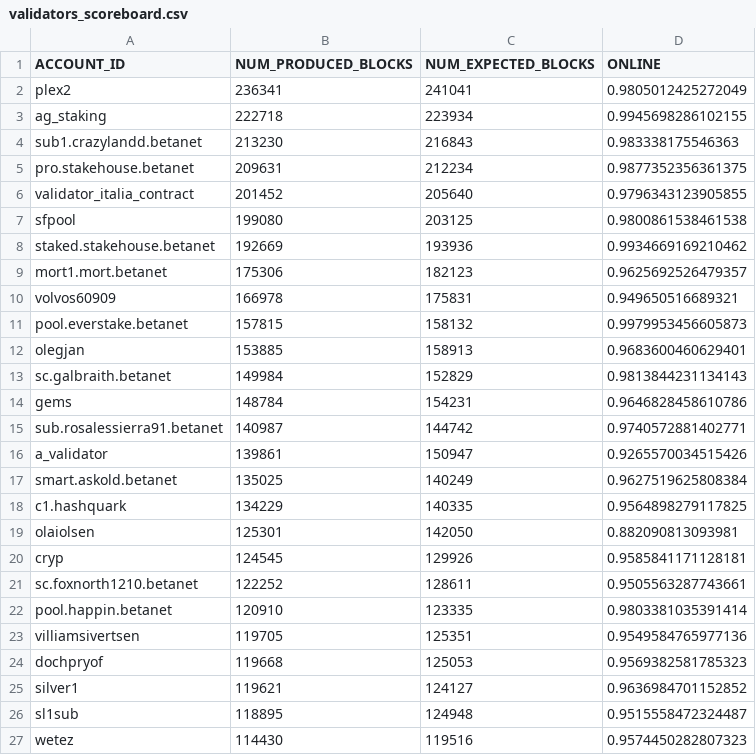
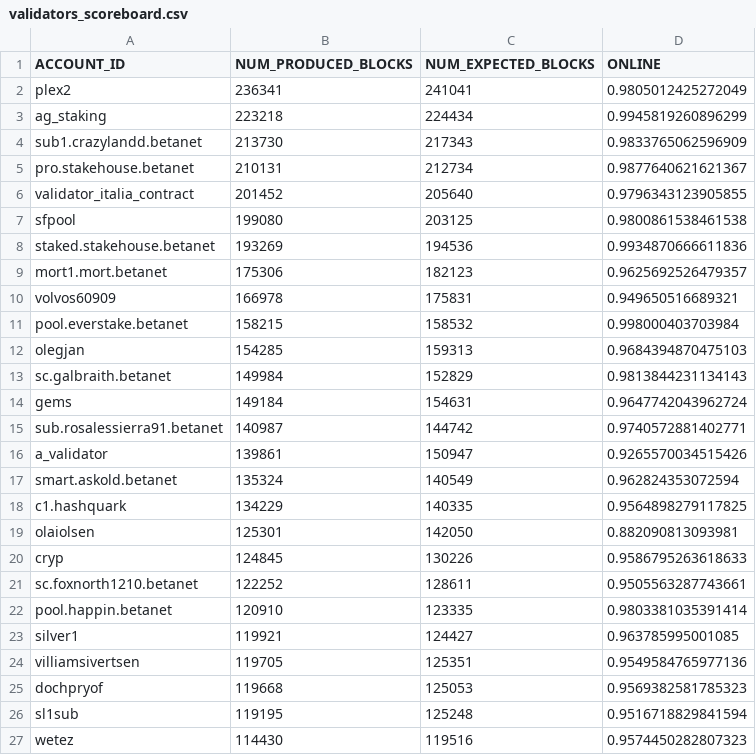
Before and after one commit to frol/near-validators-scoreboard, a CSV file: validators_scoreboard.csv, drawn as a sheet; only a part is shown; the diff covers the shown part only.

```diff
--- a/validators_scoreboard.csv
+++ b/validators_scoreboard.csv
@@ -2,26 +2,26 @@ ACCOUNT_ID,NUM_PRODUCED_BLOCKS,NUM_EXPECTED_BLOCKS,ONLINE
 "plex2",236341,241041,0.9805012425272049
-"ag_staking",222718,223934,0.9945698286102155
-"sub1.crazylandd.betanet",213230,216843,0.983338175546363
-"pro.stakehouse.betanet",209631,212234,0.9877352356361375
+"ag_staking",223218,224434,0.9945819260896299
+"sub1.crazylandd.betanet",213730,217343,0.9833765062596909
+"pro.stakehouse.betanet",210131,212734,0.9877640621621367
 "validator_italia_contract",201452,205640,0.9796343123905855
 "sfpool",199080,203125,0.9800861538461538
-"staked.stakehouse.betanet",192669,193936,0.9934669169210462
+"staked.stakehouse.betanet",193269,194536,0.9934870666611836
 "mort1.mort.betanet",175306,182123,0.9625692526479357
 "volvos60909",166978,175831,0.949650516689321
-"pool.everstake.betanet",157815,158132,0.9979953456605873
-"olegjan",153885,158913,0.9683600460629401
+"pool.everstake.betanet",158215,158532,0.998000403703984
+"olegjan",154285,159313,0.9684394870475103
 "sc.galbraith.betanet",149984,152829,0.9813844231134143
-"gems",148784,154231,0.9646828458610786
+"gems",149184,154631,0.9647742043962724
 "sub.rosalessierra91.betanet",140987,144742,0.9740572881402771
 "a_validator",139861,150947,0.9265570034515426
-"smart.askold.betanet",135025,140249,0.9627519625808384
+"smart.askold.betanet",135324,140549,0.962824353072594
 "c1.hashquark",134229,140335,0.9564898279117825
 "olaiolsen",125301,142050,0.882090813093981
-"cryp",124545,129926,0.9585841171128181
+"cryp",124845,130226,0.9586795263618633
 "sc.foxnorth1210.betanet",122252,128611,0.9505563287743661
 "pool.happin.betanet",120910,123335,0.9803381035391414
+"silver1",119921,124427,0.963785995001085
 "villiamsivertsen",119705,125351,0.9549584765977136
 "dochpryof",119668,125053,0.9569382581785323
-"silver1",119621,124127,0.9636984701152852
-"sl1sub",118895,124948,0.9515558472324487
+"sl1sub",119195,125248,0.9516718829841594
 "wetez",114430,119516,0.9574450282807323
```
Also changed, not shown: 6 added rows, 6 removed rows and 43 edited cells elsewhere in this file, 2 other files.
